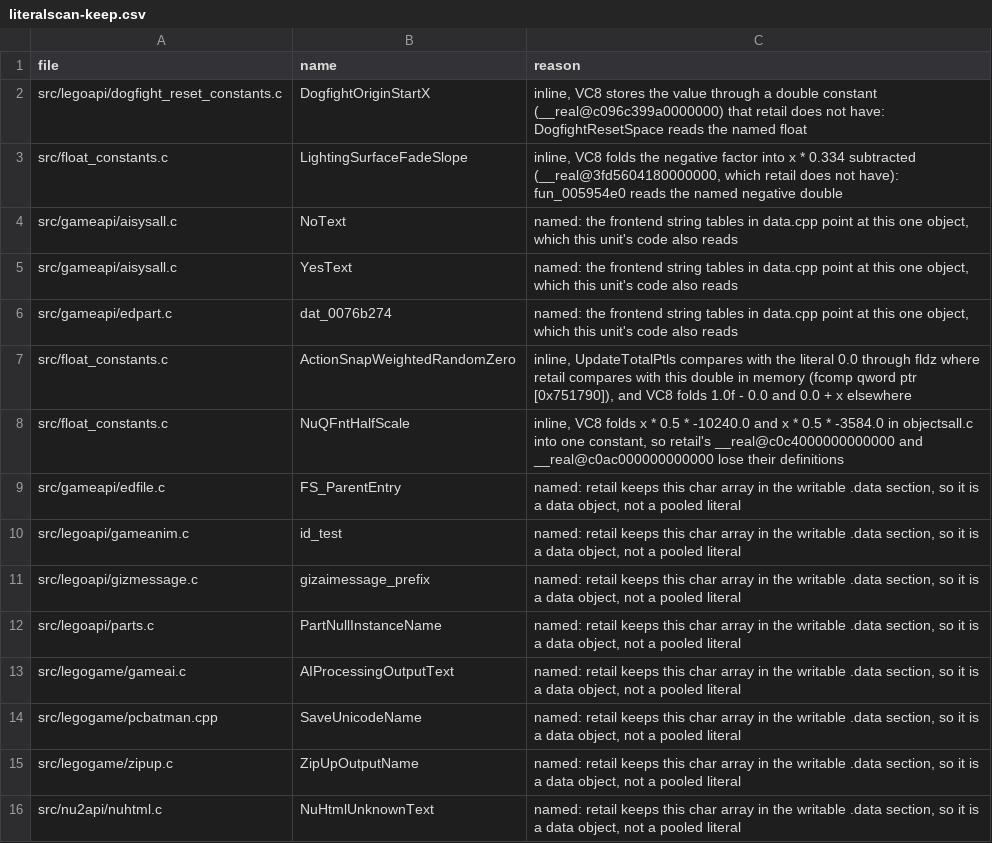
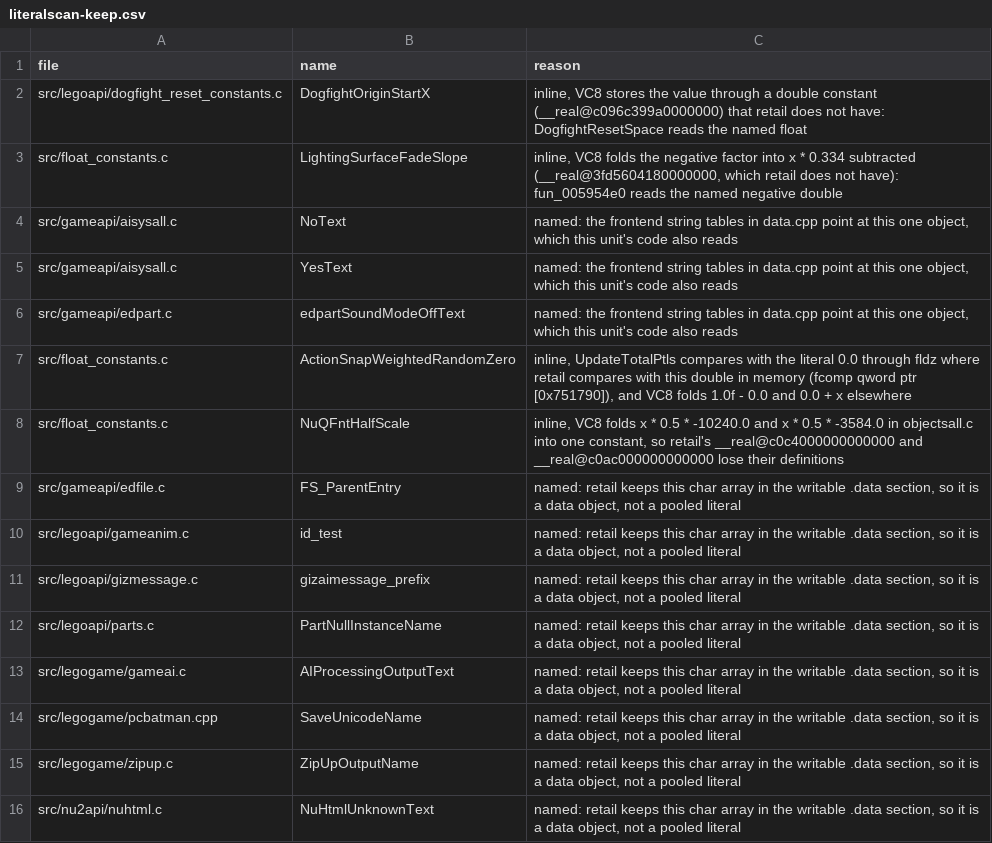
Before and after one commit to opensagadev/saga-pc, a CSV file: config/literalscan-keep.csv, drawn as a sheet.

```diff
--- a/config/literalscan-keep.csv
+++ b/config/literalscan-keep.csv
@@ -5,3 +5,3 @@ src/gameapi/aisysall.c,NoText,"named: the frontend string tables in data.cpp poi
 src/gameapi/aisysall.c,YesText,"named: the frontend string tables in data.cpp point at this one object, which this unit's code also reads"
-src/gameapi/edpart.c,dat_0076b274,"named: the frontend string tables in data.cpp point at this one object, which this unit's code also reads"
+src/gameapi/edpart.c,edpartSoundModeOffText,"named: the frontend string tables in data.cpp point at this one object, which this unit's code also reads"
 src/float_constants.c,ActionSnapWeightedRandomZero,"inline, UpdateTotalPtls compares with the literal 0.0 through fldz where retail compares with this double in memory (fcomp qword ptr [0x751790]), and VC8 folds 1.0f - 0.0 and 0.0 + x elsewhere"
```
Also changed, not shown: config/code-evidence.csv, config/layout-target.csv, 56 other files.
